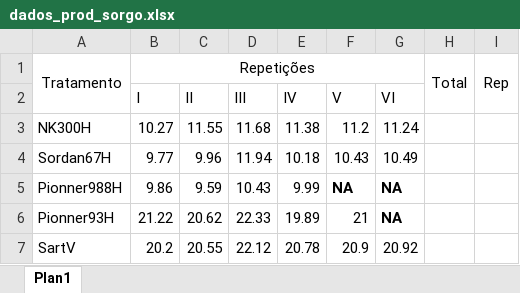
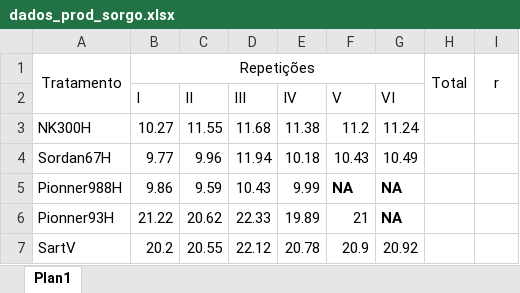
Before and after one commit to arpanosso/experimentacao-agricola-unesp-fcav, an Excel workbook: data/dados_prod_sorgo.xlsx, sheet Plan1, drawn as a sheet; values as stored, in another font and other column widths than the file's, no borders; the diff names each change by its address in the sheet, - before the commit and + after, or states it on an @@ line.

Commit message:
dados_prod_sorgo

```diff
--- a/data/dados_prod_sorgo.xlsx (sheet Plan1)
+++ b/data/dados_prod_sorgo.xlsx (sheet Plan1)
-I1: Rep
+I1: r
```
